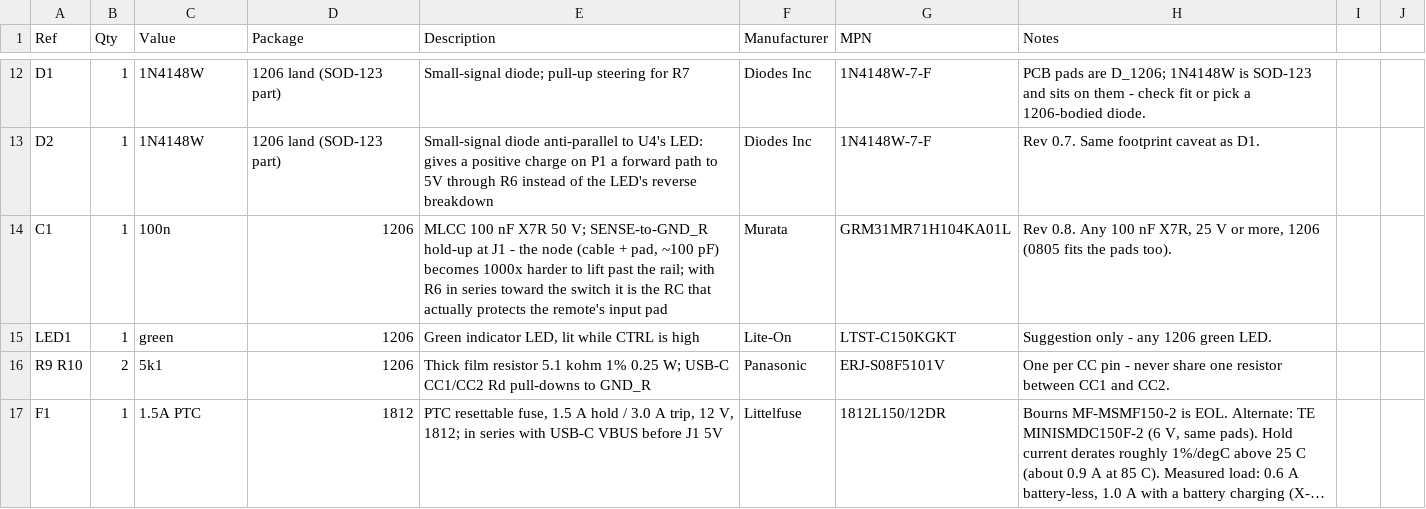
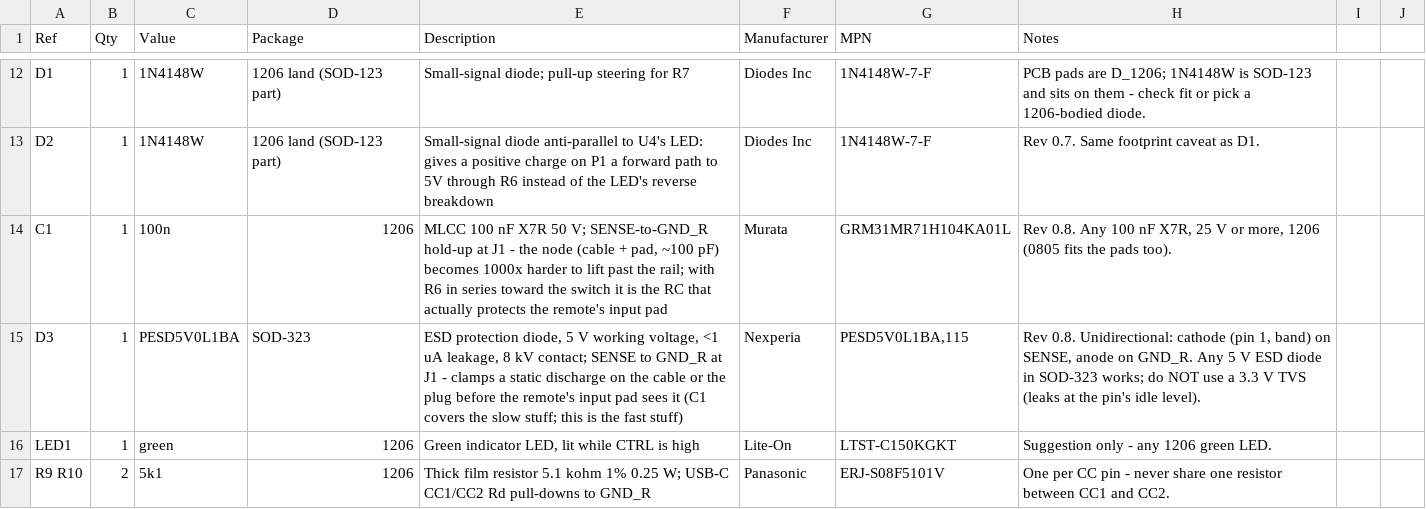
Before and after one commit to mlsorensen/Apollo2, a CSV file: hardware/paddle-bridge/apollo-link-bom.csv, drawn as a sheet; only a part is shown, gaps mark what is left out; the shorter side is filled out with more unchanged rows; long unchanged cells end in …; the diff names each change by its address in the sheet, - before the commit and + after, or states it on an @@ line.

Commit message:
hardware: Apollo Link rev 0.8 — D3 ESD diode (PESD5V0L1BA) on SENSE at J1
C1 holds the SENSE node against the slow stuff; D3 clamps a static hit on
the cable or the J1 plug before the remote's pad sees it — the one thing no
other part on the board did, and SENSE is the line the one Link-connected
dead pad sat on. 5 V working voltage so it leaks nothing at the pin's idle
level (a 3.3 V TVS would); cathode (pin 1, band) on SENSE, anode on GND_R.
Netlist: SENSE gains D3.1, GND_R gains D3.2; ERC = 0.8 + the one 'bridge'
library warning for the new symbol.

```diff
--- a/hardware/paddle-bridge/apollo-link-bom.csv
+++ b/hardware/paddle-bridge/apollo-link-bom.csv
+row 15: D3 | 1 | PESD5V0L1BA | SOD-323 | ESD protection diode, 5 V working voltage, <1 uA leakage, 8 kV contact; SENSE to GND_R at J1 - clamps a static discharge on the cable or the plug before the remote's input pad sees it (C1 covers the slow stuff; this is the fast stuff) | Nexperia | PESD5V0L1BA,115 | Rev 0.8. Unidirectional: cathode (pin 1, band) on SENSE, anode on GND_R. Any 5 V ESD diode in SOD-323 works; do NOT use a 3.3 V TVS (leaks at the pin's idle level).
```
Also changed, not shown: 1 other file.
